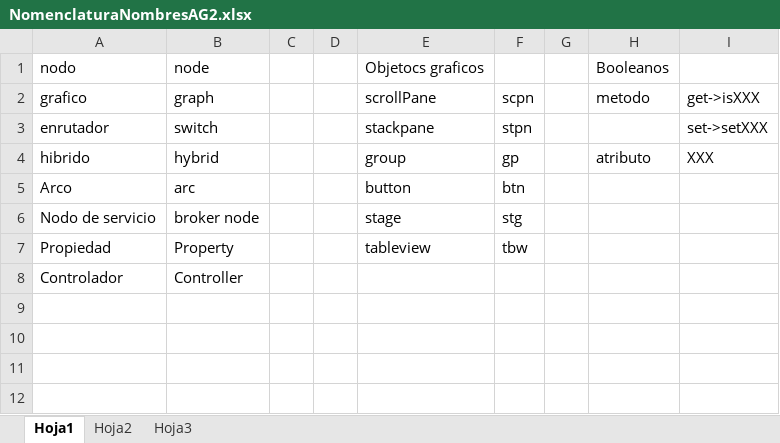
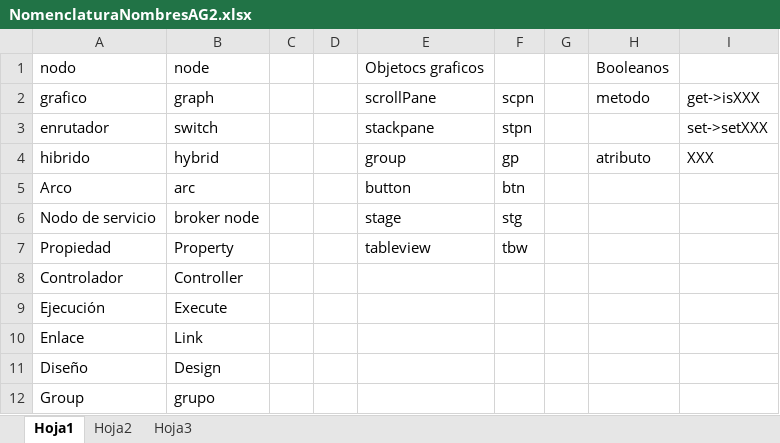
Before and after one commit to yesidavella/AG2, an Excel workbook: trunk/NomenclaturaNombresAG2.xlsx, sheet Hoja1, drawn as a sheet; values as stored, in another font and other column widths than the file's, no borders; the diff names each change by its address in the sheet, - before the commit and + after, or states it on an @@ line.

```diff
--- a/trunk/NomenclaturaNombresAG2.xlsx (sheet Hoja1)
+++ b/trunk/NomenclaturaNombresAG2.xlsx (sheet Hoja1)
+row 9: Ejecución | Execute
+row 10: Enlace | Link
+row 11: Diseño | Design
+row 12: Group | grupo
```
Also changed, not shown: 19 other files.
